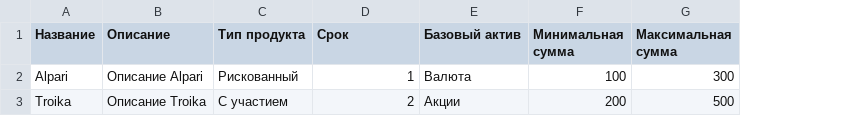
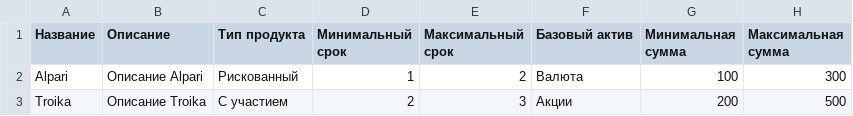
Before and after one commit to trueProgrammer/StructuredProducts, a CSV file: src/main/resources/data/products.csv, drawn as a sheet; only a part is shown; the diff names each change by its address in the sheet, - before the commit and + after, or states it on an @@ line.

```diff
--- a/src/main/resources/data/products.csv
+++ b/src/main/resources/data/products.csv
+column E (Максимальный срок), rows 2-3: 2 | 3
-D1: Срок
+D1: Минимальный срок
```
Also changed, not shown: 3 other files.
